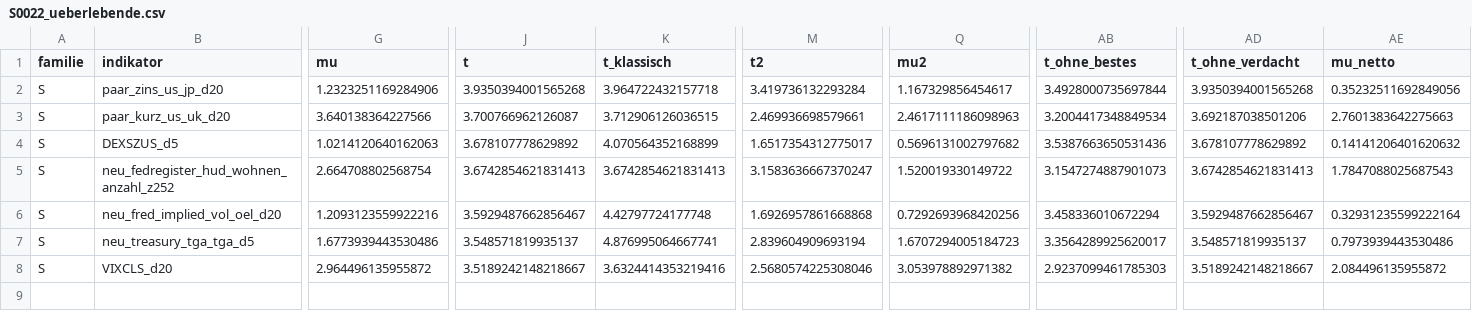
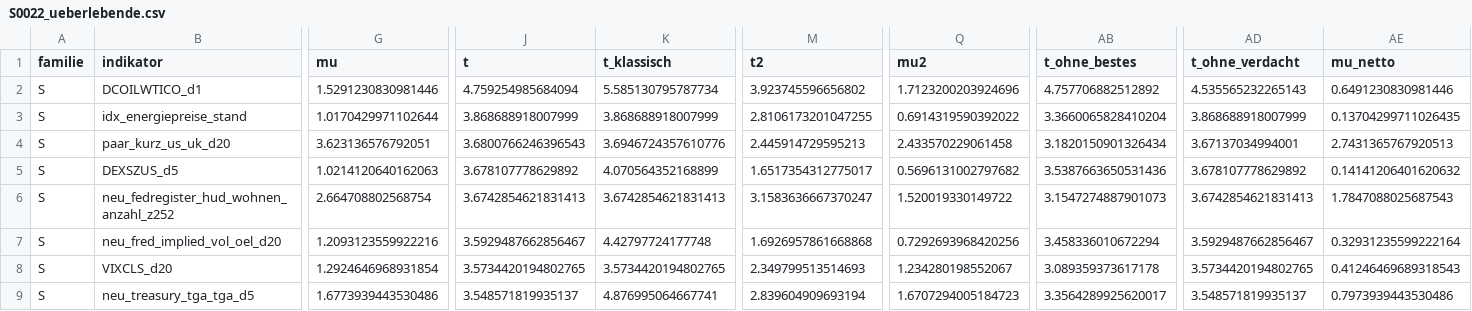
Before and after one commit to freeggit/pruefstand-daten, a CSV file: suche/S0022_ueberlebende.csv, drawn as a sheet; only a part is shown, gaps mark what is left out; removed rows and columns are numbered as before the commit, all else as after; rows hold the shown columns only; the diff covers the shown part only; the diff names each change by its address in the sheet, - before the commit and + after, or states it on an @@ line.

```diff
--- a/suche/S0022_ueberlebende.csv
+++ b/suche/S0022_ueberlebende.csv
-row 2: S | paar_zins_us_jp_d20 | 1.2323251169284906 | 3.9350394001565268 | 3.964722432157718 | 3.419736132293284 | 1.167329856454617 | 3.4928000735697844 | 3.9350394001565268 | 0.35232511692849056
+row 2: S | DCOILWTICO_d1 | 1.5291230830981446 | 4.759254985684094 | 5.585130795787734 | 3.923745596656802 | 1.7123200203924696 | 4.757706882512892 | 4.535565232265143 | 0.6491230830981446
+row 3: S | idx_energiepreise_stand | 1.0170429971102644 | 3.868688918007999 | 3.868688918007999 | 2.8106173201047255 | 0.6914319590392022 | 3.3660065828410204 | 3.868688918007999 | 0.13704299711026435
-G4 (mu): 3.640138364227566
+G4 (mu): 3.623136576792051
-J4 (t): 3.700766962126087
+J4 (t): 3.6800766246396543
-K4 (t_klassisch): 3.712906126036515
+K4 (t_klassisch): 3.6946724357610776
-M4 (t2): 2.469936698579661
+M4 (t2): 2.445914729595213
-Q4 (mu2): 2.4617111186098963
+Q4 (mu2): 2.433570229061458
-AB4 (t_ohne_bestes): 3.2004417348849534
+AB4 (t_ohne_bestes): 3.1820150901326434
-AD4 (t_ohne_verdacht): 3.692187038501206
+AD4 (t_ohne_verdacht): 3.67137034994001
-AE4 (mu_netto): 2.7601383642275663
+AE4 (mu_netto): 2.7431365767920513
+row 8: S | VIXCLS_d20 | 1.2924646968931854 | 3.5734420194802765 | 3.5734420194802765 | 2.349799513514693 | 1.234280198552067 | 3.089359373617178 | 3.5734420194802765 | 0.41246469689318543
-row 8: S | VIXCLS_d20 | 2.964496135955872 | 3.5189242148218667 | 3.6324414353219416 | 2.5680574225308046 | 3.053978892971382 | 2.9237099461785303 | 3.5189242148218667 | 2.084496135955872
```
Also changed, not shown: 1 edited cell elsewhere in this file, 13 other files.
